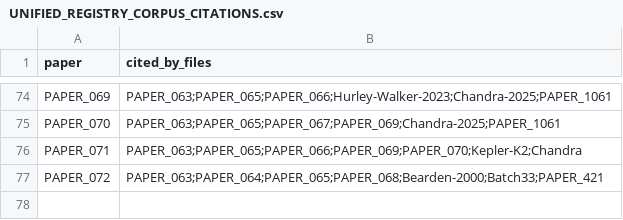
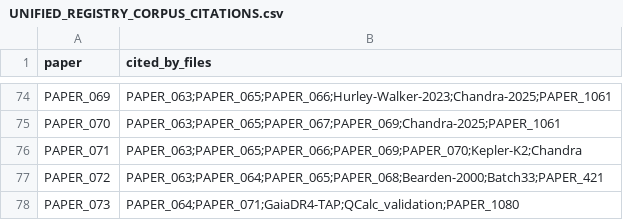
Before and after one commit to Daniel8Murphy0007/Star-Magic-Program, a CSV file: UNIFIED_REGISTRY_CORPUS_CITATIONS.csv, drawn as a sheet; only a part is shown, gaps mark what is left out; the diff names each change by its address in the sheet, - before the commit and + after, or states it on an @@ line.

```diff
--- a/UNIFIED_REGISTRY_CORPUS_CITATIONS.csv
+++ b/UNIFIED_REGISTRY_CORPUS_CITATIONS.csv
+row 78: PAPER_073 | PAPER_064;PAPER_071;GaiaDR4-TAP;QCalc_validation;PAPER_1080
```
Also changed, not shown: UNIFIED_REGISTRY.csv, UNIFIED_REGISTRY_GRAPH.csv, 10 other files.
